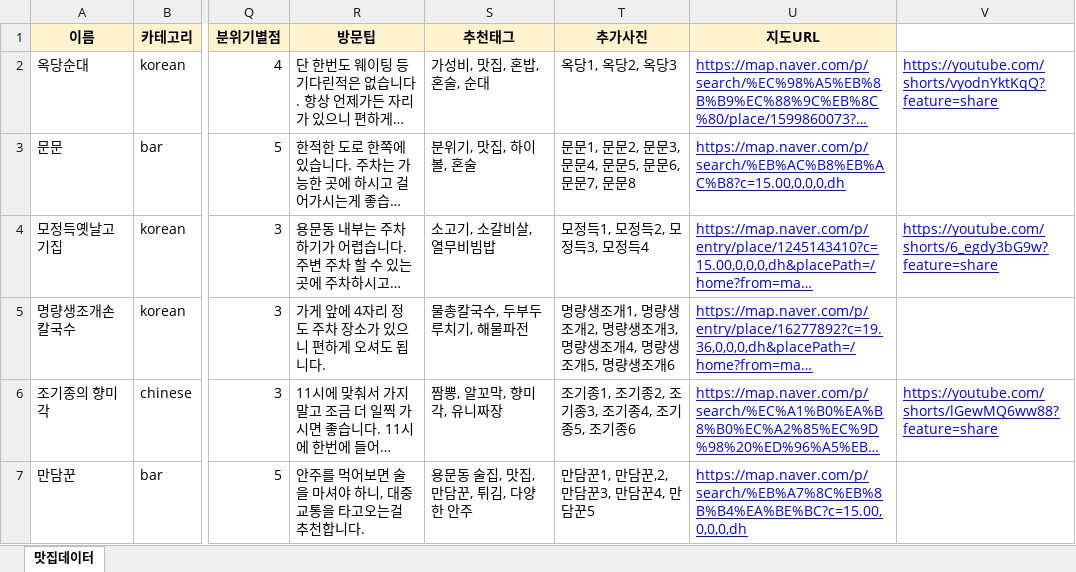
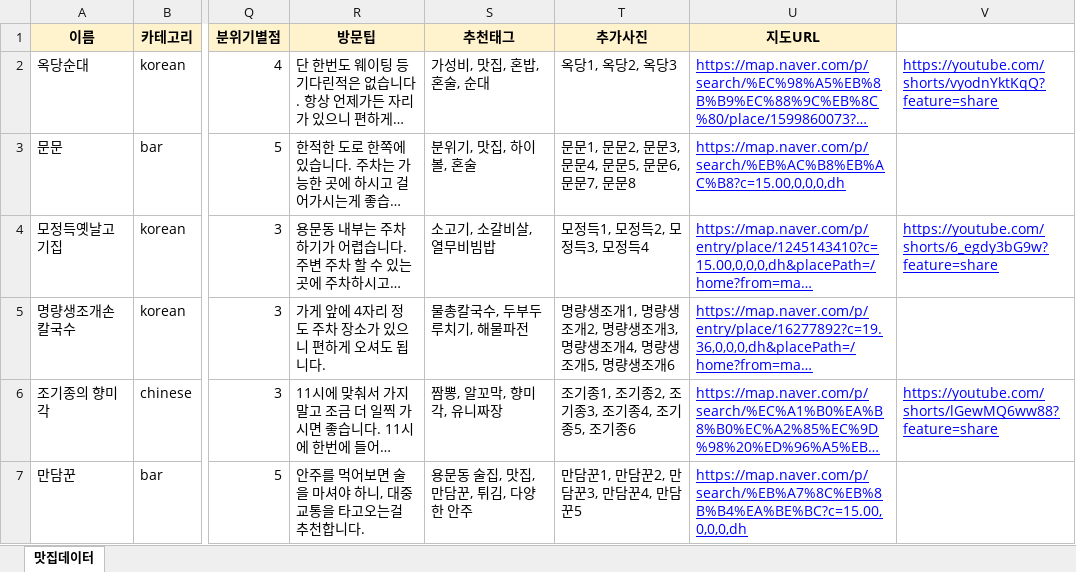
Before and after one commit to Changhasong/mot_house, an Excel workbook: 맛집데이터.xlsx, sheet 맛집데이터, drawn as a sheet; only a part is shown, gaps mark what is left out; long unchanged cells end in …; values as stored, in another font and other column widths than the file's, no borders; the diff names each change by its address in the sheet, - before the commit and + after, or states it on an @@ line.

```diff
--- a/맛집데이터.xlsx (sheet 맛집데이터)
+++ b/맛집데이터.xlsx (sheet 맛집데이터)
-T7 (추가사진): 만담꾼1, 만담꾼,2, 만담꾼3, 만담꾼4, 만담꾼5
+T7 (추가사진): 만담꾼1, 만담꾼2, 만담꾼3, 만담꾼4, 만담꾼5
```
Also changed, not shown: 1 other file.
